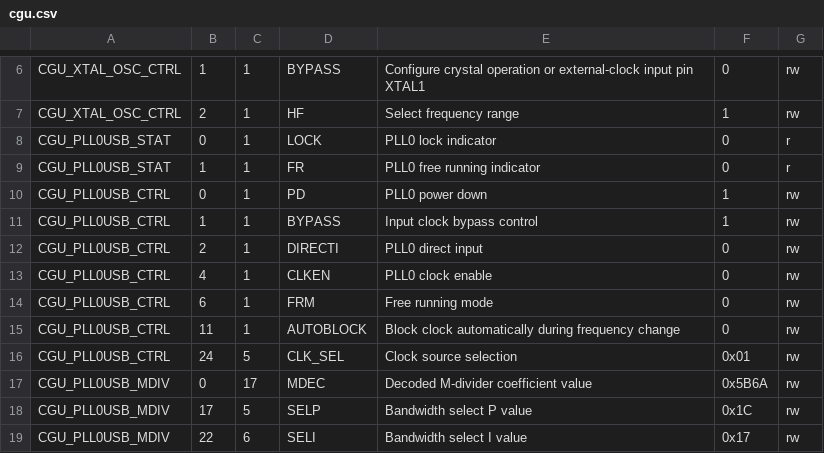
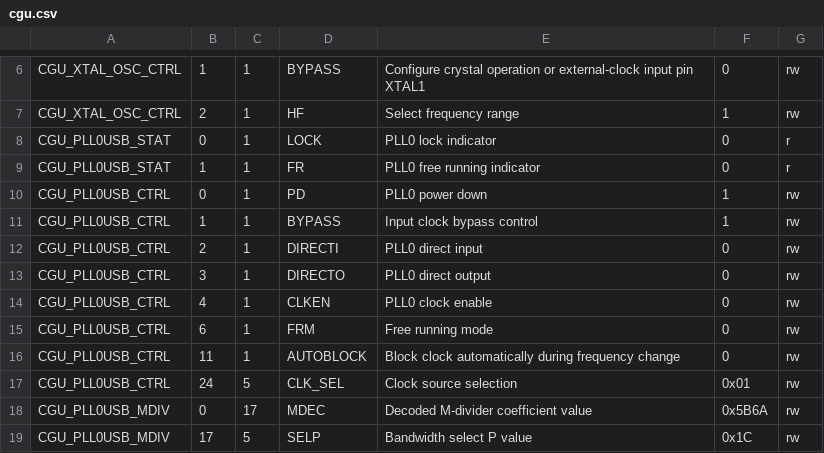
Before and after one commit to bgamari/libopencm3, a CSV file: scripts/data/lpc43xx/cgu.csv, drawn as a sheet; only a part is shown, gaps mark what is left out; the shorter side is filled out with more unchanged rows; the diff names each change by its address in the sheet, - before the commit and + after, or states it on an @@ line.

Commit message:
Added CGU PLL0USB_CTRL bit 3, DIRECTO to cgu.csv.

```diff
--- a/scripts/data/lpc43xx/cgu.csv
+++ b/scripts/data/lpc43xx/cgu.csv
+row 13: CGU_PLL0USB_CTRL | 3 | 1 | DIRECTO | PLL0 direct output | 0 | rw
```
